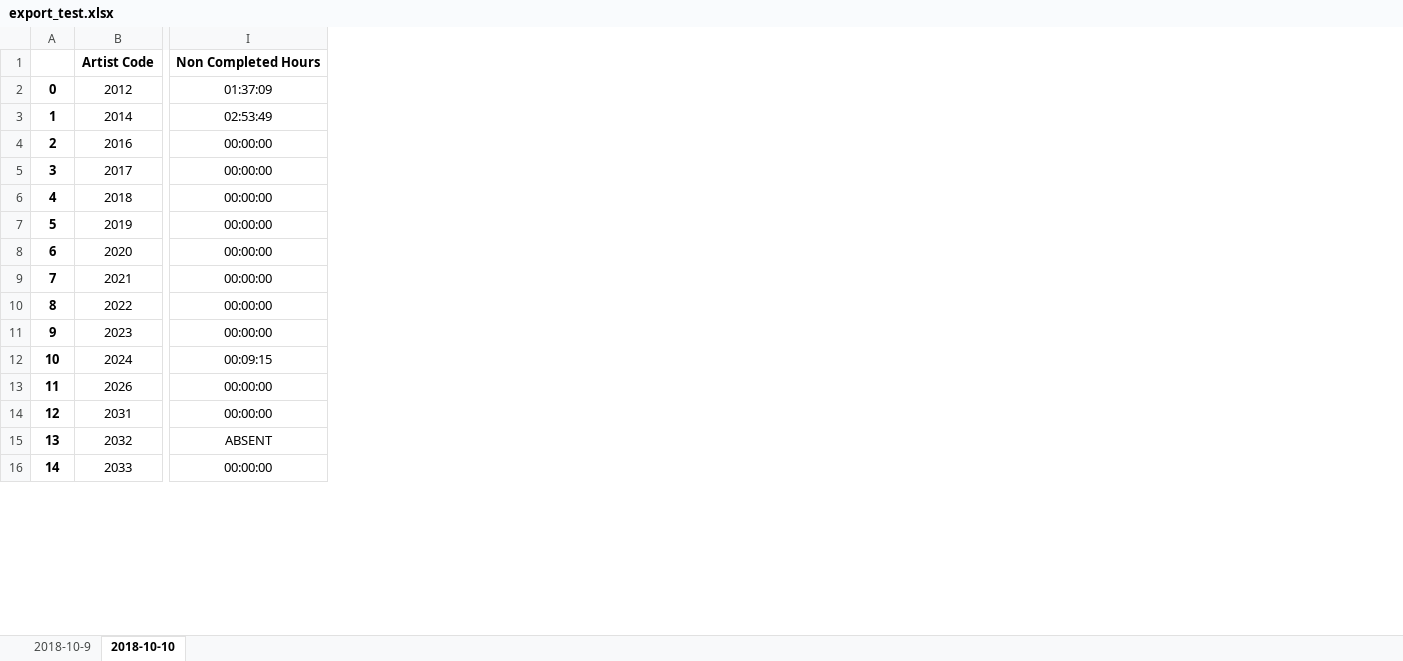
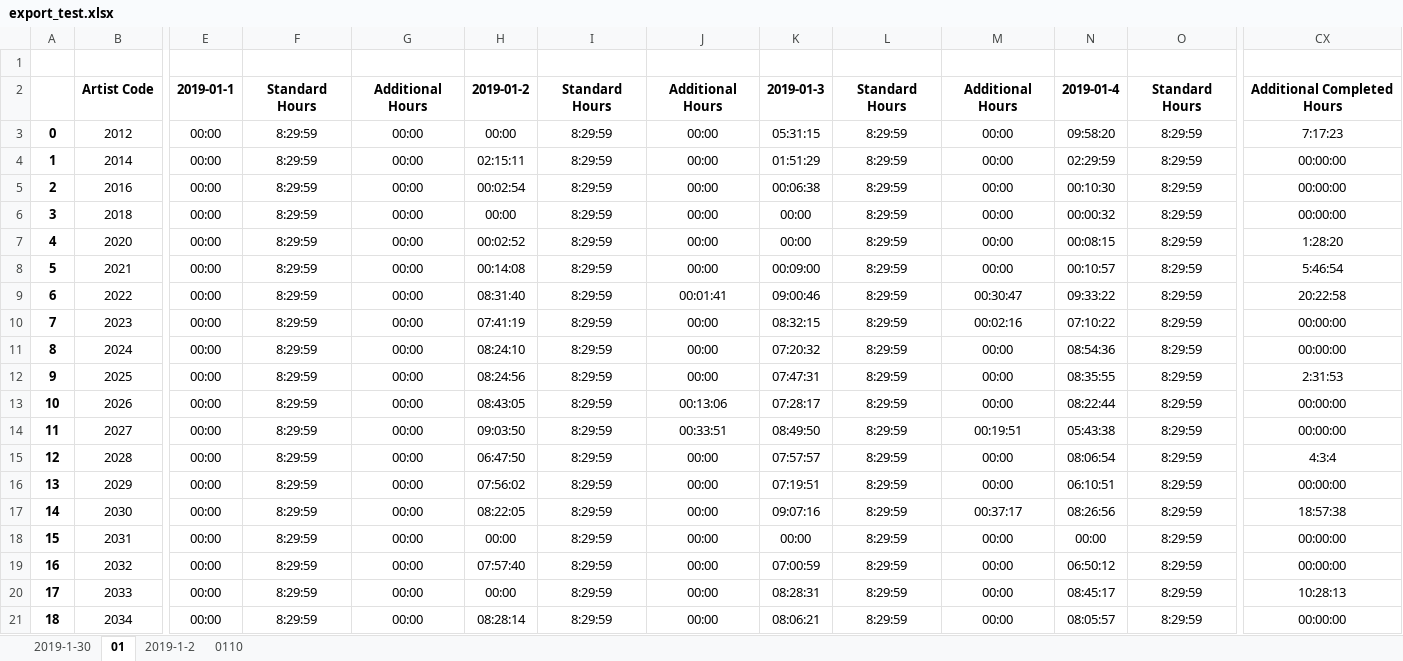
Before and after one commit to mistvfx/essl, an Excel workbook: export_test.xlsx, sheet 01, drawn as a sheet; only a part is shown, gaps mark what is left out; values as stored, in another font and other column widths than the file's, no borders; conditional formats not drawn; removed rows and columns are numbered as before the commit, all else as after; rows hold the shown columns only; the diff covers the shown part only; the diff names each change by its address in the sheet, - before the commit and + after, or states it on an @@ line.

```diff
--- a/export_test.xlsx (sheet 01)
+++ b/export_test.xlsx (sheet 01)
-sheet tab: 2018-10-9
+sheet tab: 2019-1-30
-sheet tab: 2018-10-10
+sheet tab: 01
+sheet tab: 2019-1-2
+sheet tab: 0110
+column E, rows 2-11: 2019-01-1 | 00:00 | 00:00 | 00:00 | 00:00 | 00:00 | 00:00 | 00:00 | 00:00 | 00:00; row 13: 00:00; rows 18-20: all 00:00
+column F, rows 2-11: Standard Hours | 8:29:59 | 8:29:59 | 8:29:59 | 8:29:59 | 8:29:59 | 8:29:59 | 8:29:59 | 8:29:59 | 8:29:59; row 13: 8:29:59; rows 18-20: all 8:29:59
+column G, rows 2-11: Additional Hours | 00:00 | 00:00 | 00:00 | 00:00 | 00:00 | 00:00 | 00:00 | 00:00 | 00:00; row 13: 00:00; rows 18-20: all 00:00
+column H, rows 2-11: 2019-01-2 | 00:00 | 02:15:11 | 00:02:54 | 00:00 | 00:02:52 | 00:14:08 | 08:31:40 | 07:41:19 | 08:24:10; row 13: 08:43:05; rows 18-20: 00:00 | 07:57:40 | 00:00
+column I, rows 2-11: Standard Hours | 8:29:59 | 8:29:59 | 8:29:59 | 8:29:59 | 8:29:59 | 8:29:59 | 8:29:59 | 8:29:59 | 8:29:59; row 13: 8:29:59; rows 18-20: all 8:29:59
+column J, rows 2-11: Additional Hours | 00:00 | 00:00 | 00:00 | 00:00 | 00:00 | 00:00 | 00:01:41 | 00:00 | 00:00; row 13: 00:13:06; rows 18-20: all 00:00
+column K, rows 2-11: 2019-01-3 | 05:31:15 | 01:51:29 | 00:06:38 | 00:00 | 00:00 | 00:09:00 | 09:00:46 | 08:32:15 | 07:20:32; row 13: 07:28:17; rows 18-20: 00:00 | 07:00:59 | 08:28:31
+column L, rows 2-11: Standard Hours | 8:29:59 | 8:29:59 | 8:29:59 | 8:29:59 | 8:29:59 | 8:29:59 | 8:29:59 | 8:29:59 | 8:29:59; row 13: 8:29:59; rows 18-20: all 8:29:59
+column M, rows 2-11: Additional Hours | 00:00 | 00:00 | 00:00 | 00:00 | 00:00 | 00:00 | 00:30:47 | 00:02:16 | 00:00; row 13: 00:00; rows 18-20: all 00:00
+column N, rows 2-11: 2019-01-4 | 09:58:20 | 02:29:59 | 00:10:30 | 00:00:32 | 00:08:15 | 00:10:57 | 09:33:22 | 07:10:22 | 08:54:36; row 13: 08:22:44; rows 18-20: 00:00 | 06:50:12 | 08:45:17
+column O, rows 2-11: Standard Hours | 8:29:59 | 8:29:59 | 8:29:59 | 8:29:59 | 8:29:59 | 8:29:59 | 8:29:59 | 8:29:59 | 8:29:59; row 13: 8:29:59; rows 18-20: all 8:29:59
+row 1: (empty)
-CX2: Non Completed Hours
+CX2: Additional Completed Hours
-CX3: 01:37:09
+CX3: 7:17:23
-CX4: 02:53:49
+CX4: 00:00:00
-row 5: 3 | 2017 | 00:00:00
@@ column A renumbered between rows 6 and 36 @@
-row 7: 5 | 2019 | 00:00:00
-CX7: 00:00:00
+CX7: 1:28:20
-CX8: 00:00:00
+CX8: 5:46:54
-CX9: 00:00:00
+CX9: 20:22:58
-CX11: 00:09:15
+CX11: 00:00:00
+row 12: 9 | 2025 | 00:00 | 8:29:59 | 00:00 | 08:24:56 | 8:29:59 | 00:00 | 07:47:31 | 8:29:59 | 00:00 | 08:35:55 | 8:29:59 | 2:31:53
+row 14: 11 | 2027 | 00:00 | 8:29:59 | 00:00 | 09:03:50 | 8:29:59 | 00:33:51 | 08:49:50 | 8:29:59 | 00:19:51 | 05:43:38 | 8:29:59 | 00:00:00
+row 15: 12 | 2028 | 00:00 | 8:29:59 | 00:00 | 06:47:50 | 8:29:59 | 00:00 | 07:57:57 | 8:29:59 | 00:00 | 08:06:54 | 8:29:59 | 4:3:4
+row 16: 13 | 2029 | 00:00 | 8:29:59 | 00:00 | 07:56:02 | 8:29:59 | 00:00 | 07:19:51 | 8:29:59 | 00:00 | 06:10:51 | 8:29:59 | 00:00:00
+row 17: 14 | 2030 | 00:00 | 8:29:59 | 00:00 | 08:22:05 | 8:29:59 | 00:00 | 09:07:16 | 8:29:59 | 00:37:17 | 08:26:56 | 8:29:59 | 18:57:38
-CX19: ABSENT
+CX19: 00:00:00
-CX20: 00:00:00
+CX20: 10:28:13
+row 21: 18 | 2034 | 00:00 | 8:29:59 | 00:00 | 08:28:14 | 8:29:59 | 00:00 | 08:06:21 | 8:29:59 | 00:00 | 08:05:57 | 8:29:59 | 00:00:00
```
Also changed, not shown: 7 added rows, 2 removed rows, 90 added columns, 6 removed columns and 8 edited cells elsewhere in this sheet, sheet 2019-1-30, 9 other files.
